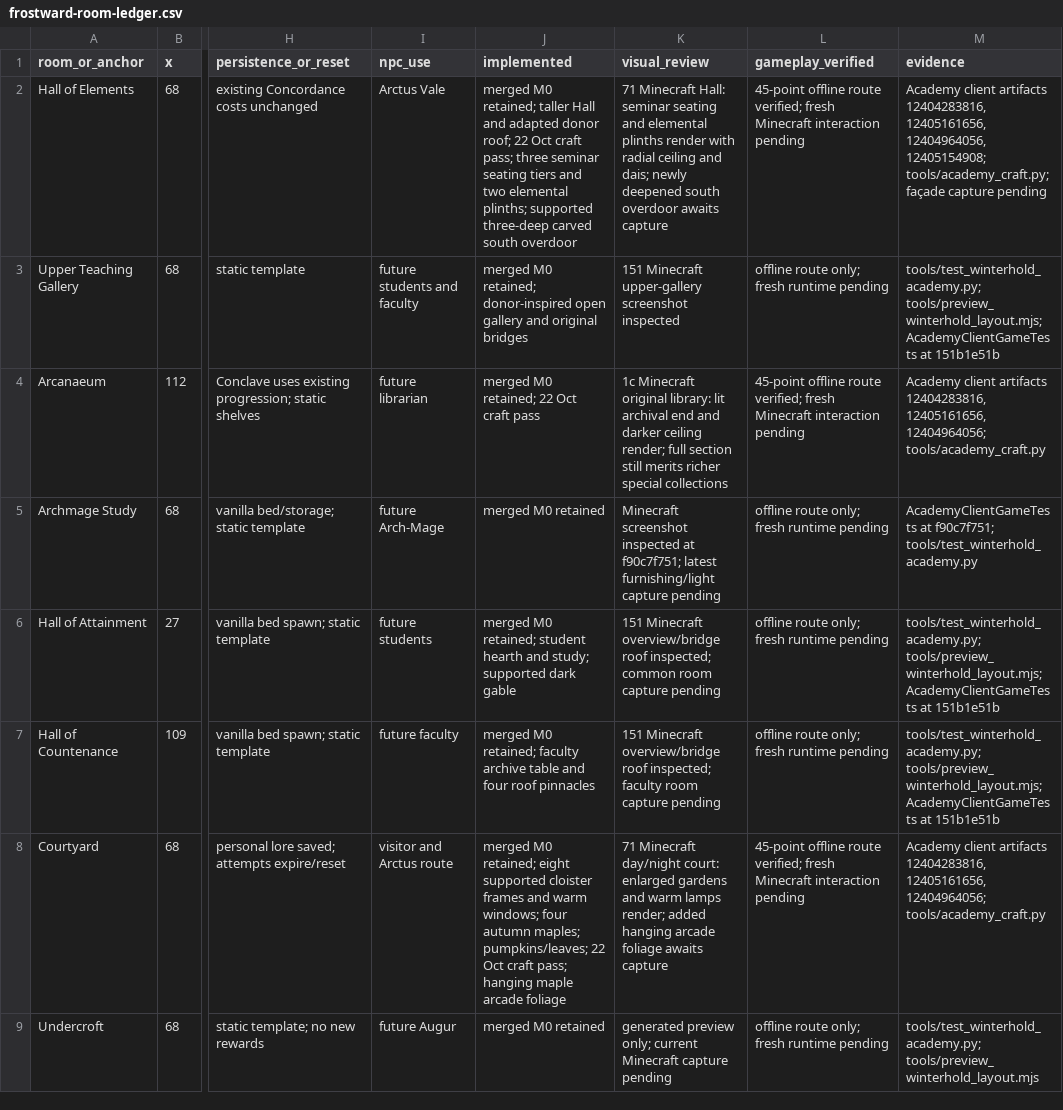
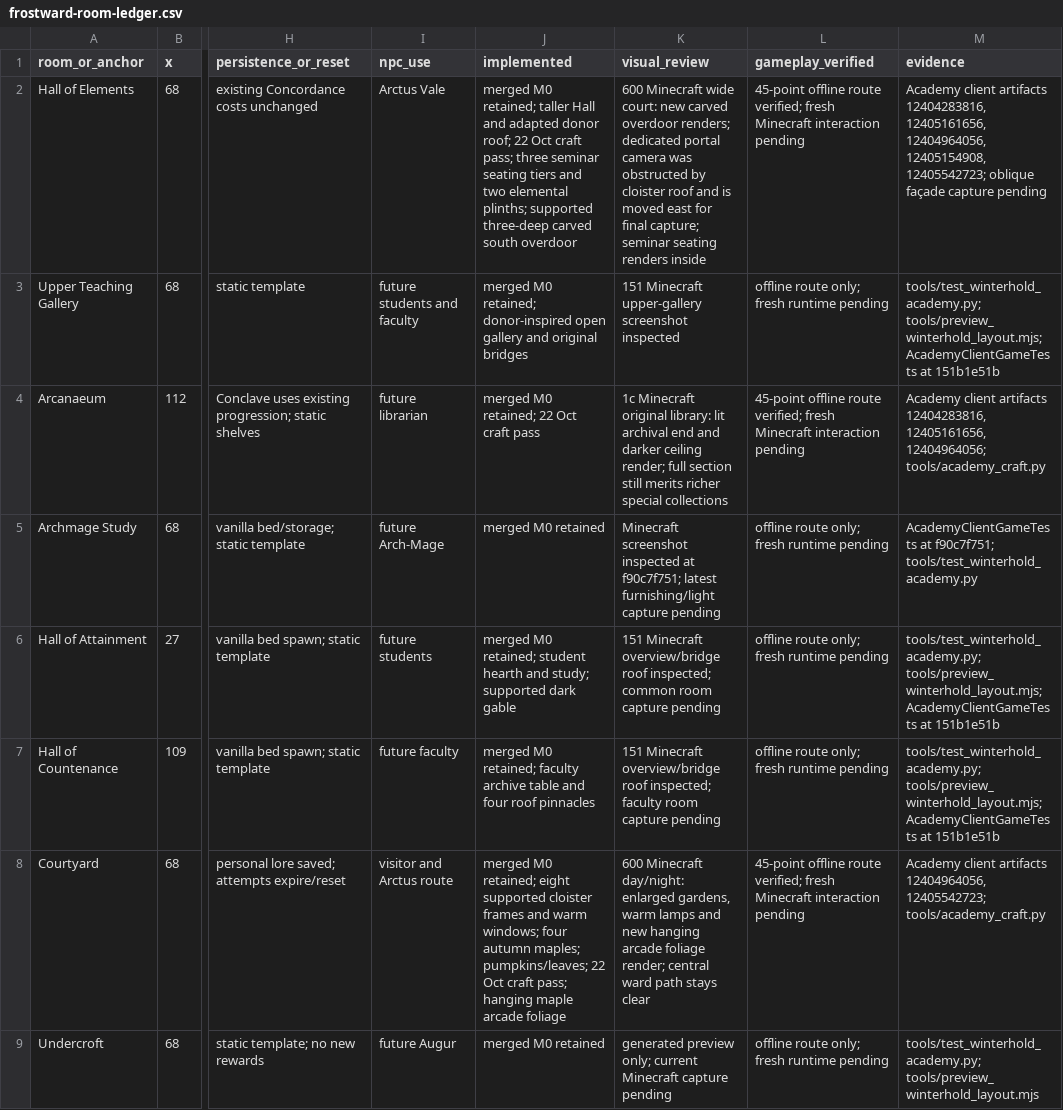
Before and after one commit to TwentyFiveSeconds/jugcraft, a CSV file: docs/features/frostward-room-ledger.csv, drawn as a sheet; only a part is shown, gaps mark what is left out; the diff names each change by its address in the sheet, - before the commit and + after, or states it on an @@ line.

```diff
--- a/docs/features/frostward-room-ledger.csv
+++ b/docs/features/frostward-room-ledger.csv
-K2 (visual_review): 71 Minecraft Hall: seminar seating and elemental plinths render with radial ceiling and dais; newly deepened south overdoor awaits capture
+K2 (visual_review): 600 Minecraft wide court: new carved overdoor renders; dedicated portal camera was obstructed by cloister roof and is moved east for final capture; seminar seating renders inside
-M2 (evidence): …12405161656, 12404964056, 12405154908; tools/academy_craft.py; façade capture…
+M2 (evidence): …12405161656, 12404964056, 12405154908, 12405542723; oblique façade capture…
-K8 (visual_review): 71 Minecraft day/night court: enlarged gardens and warm lamps render; added hanging arcade foliage awaits capture
+K8 (visual_review): 600 Minecraft day/night: enlarged gardens, warm lamps and new hanging arcade foliage render; central ward path stays clear
-M8 (evidence): …client artifacts 12404283816, 12405161656, 12404964056; tools/academy_craft.py
+M8 (evidence): …client artifacts 12404964056, 12405542723; tools/academy_craft.py
```
Also changed, not shown: 3 other files.
